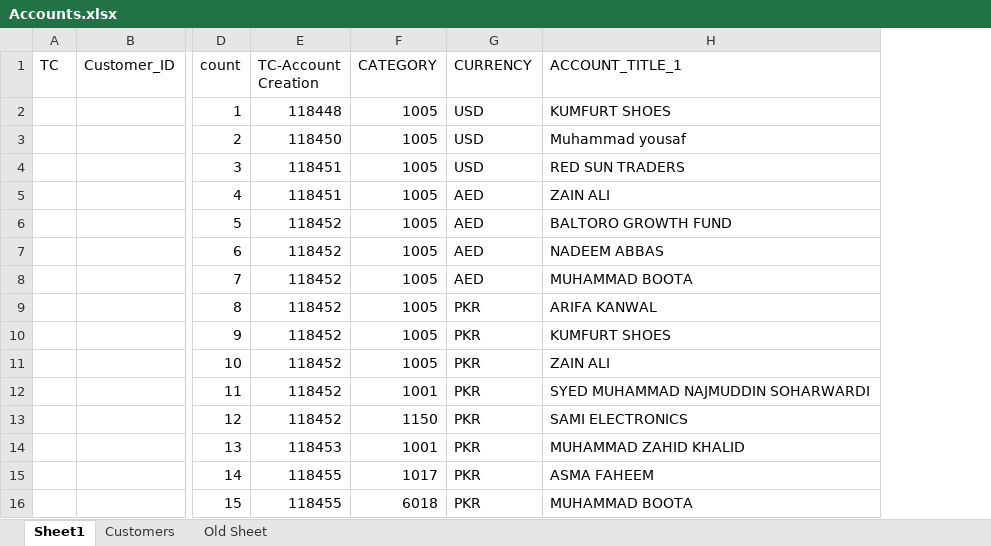
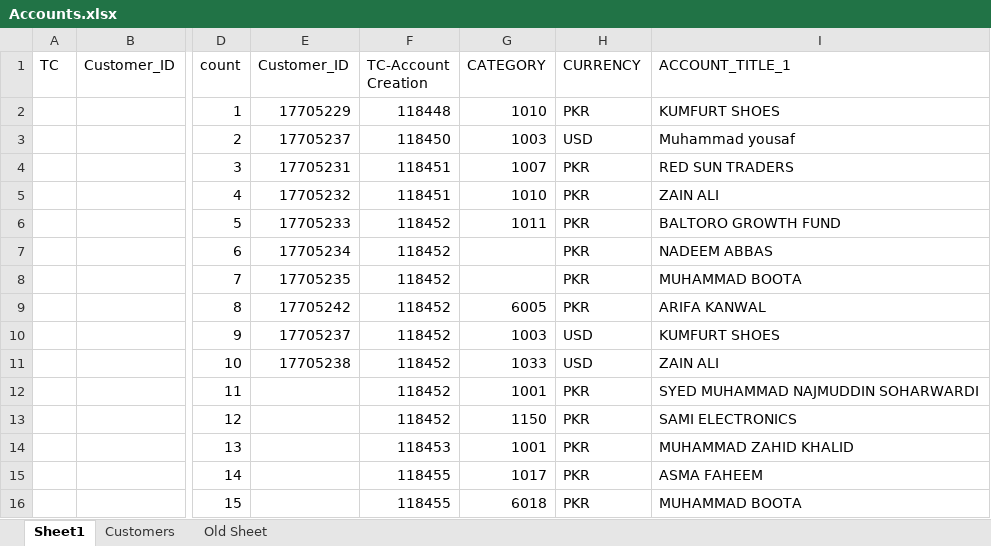
Before and after one commit to saribshamim001/storage, an Excel workbook: Excel Data/Accounts.xlsx, sheet Sheet1, drawn as a sheet; only a part is shown, gaps mark what is left out; values as stored, in another font and other column widths than the file's, no borders; addresses are those after the commit; the diff names each change by its address in the sheet, - before the commit and + after, or states it on an @@ line.

```diff
--- a/Excel Data/Accounts.xlsx (sheet Sheet1)
+++ b/Excel Data/Accounts.xlsx (sheet Sheet1)
+column E (Customer_ID), rows 2-11: 17705229 | 17705237 | 17705231 | 17705232 | 17705233 | 17705234 | 17705235 | 17705242 | 17705237 | 17705238
-G2 (CATEGORY): 1005
+G2 (CATEGORY): 1010
-H2 (CURRENCY): USD
+H2 (CURRENCY): PKR
-G3 (CATEGORY): 1005
+G3 (CATEGORY): 1003
-G4 (CATEGORY): 1005
+G4 (CATEGORY): 1007
-H4 (CURRENCY): USD
+H4 (CURRENCY): PKR
-G5 (CATEGORY): 1005
+G5 (CATEGORY): 1010
-H5:H8 (CURRENCY): AED
+H5:H8 (CURRENCY): PKR
-G6 (CATEGORY): 1005
+G6 (CATEGORY): 1011
-G7:G8 (CATEGORY): 1005
+G7:G8 (CATEGORY): (empty)
-G9 (CATEGORY): 1005
+G9 (CATEGORY): 6005
-G10 (CATEGORY): 1005
+G10 (CATEGORY): 1003
-H10:H11 (CURRENCY): PKR
+H10:H11 (CURRENCY): USD
-G11 (CATEGORY): 1005
+G11 (CATEGORY): 1033
```
Also changed, not shown: Data/CUSTOMERS.xlsx, Data/LCY Current Accounts.xlsx, 8 other files.
